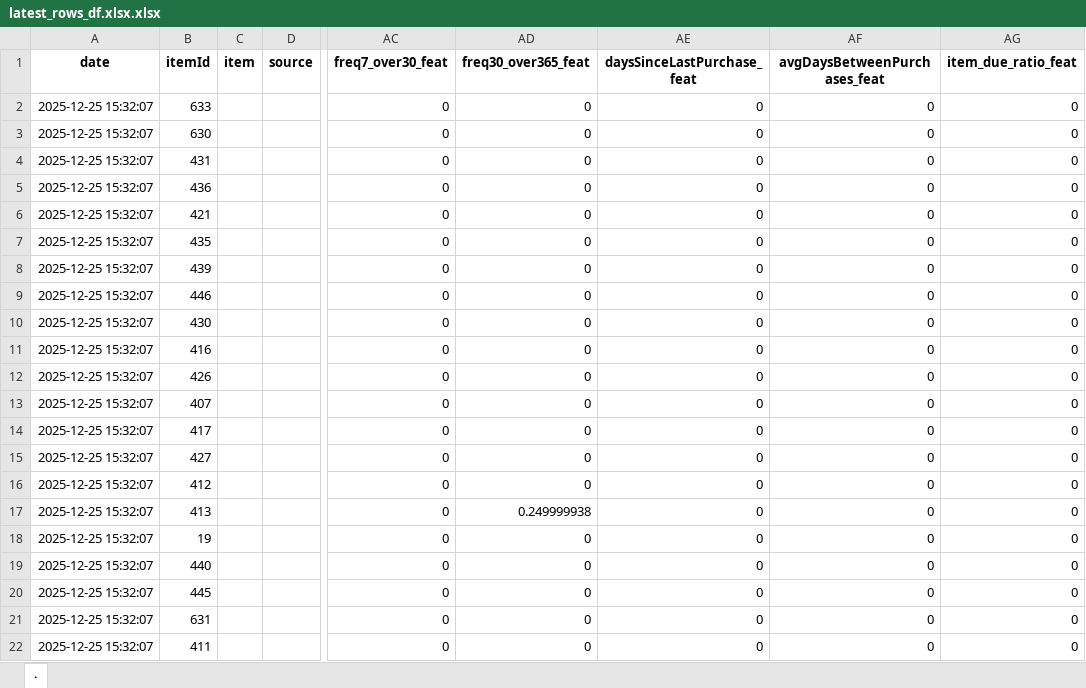
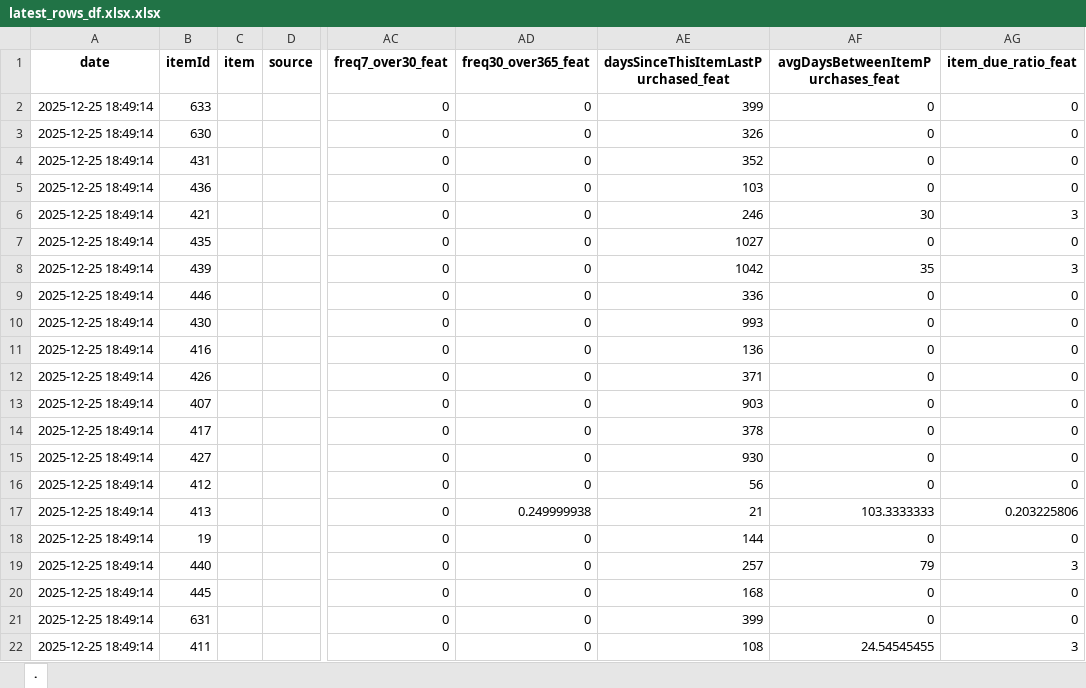
Before and after one commit to pyro5ive/grocery-ml, an Excel workbook: latest_rows_df.xlsx.xlsx, sheet ., drawn as a sheet; only a part is shown, gaps mark what is left out; values as stored, in another font and other column widths than the file's, no borders; table styles not drawn; the diff covers the shown part only; the diff names each change by its address in the sheet, - before the commit and + after, or states it on an @@ line.

```diff
--- a/latest_rows_df.xlsx.xlsx (sheet .)
+++ b/latest_rows_df.xlsx.xlsx (sheet .)
-AE1: daysSinceLastPurchase_feat
+AE1: daysSinceThisItemLastPurchased_feat
-AF1: avgDaysBetweenPurchases_feat
+AF1: avgDaysBetweenItemPurchases_feat
-A2:A22 (date): 2025-12-25 15:32:07
+A2:A22 (date): 2025-12-25 18:49:14
-AE2: 0
+AE2: 399
-AE3: 0
+AE3: 326
-AE4: 0
+AE4: 352
-AE5: 0
+AE5: 103
-AE6: 0
+AE6: 246
-AF6 (avgDaysBetweenItemPurchases_feat): 0
+AF6 (avgDaysBetweenItemPurchases_feat): 30
-AG6 (item_due_ratio_feat): 0
+AG6 (item_due_ratio_feat): 3
-AE7: 0
+AE7: 1027
-AE8: 0
+AE8: 1042
-AF8 (avgDaysBetweenItemPurchases_feat): 0
+AF8 (avgDaysBetweenItemPurchases_feat): 35
-AG8 (item_due_ratio_feat): 0
+AG8 (item_due_ratio_feat): 3
-AE9: 0
+AE9: 336
-AE10: 0
+AE10: 993
-AE11: 0
+AE11: 136
-AE12: 0
+AE12: 371
-AE13: 0
+AE13: 903
-AE14: 0
+AE14: 378
-AE15: 0
+AE15: 930
-AE16: 0
+AE16: 56
-AE17: 0
+AE17: 21
-AF17 (avgDaysBetweenItemPurchases_feat): 0
+AF17 (avgDaysBetweenItemPurchases_feat): 103.3333333
-AG17 (item_due_ratio_feat): 0
+AG17 (item_due_ratio_feat): 0.203225806
-AE18: 0
+AE18: 144
-AE19: 0
+AE19: 257
-AF19 (avgDaysBetweenItemPurchases_feat): 0
+AF19 (avgDaysBetweenItemPurchases_feat): 79
-AG19 (item_due_ratio_feat): 0
+AG19 (item_due_ratio_feat): 3
-AE20: 0
+AE20: 168
-AE21: 0
+AE21: 399
-AE22: 0
+AE22: 108
-AF22 (avgDaysBetweenItemPurchases_feat): 0
+AF22 (avgDaysBetweenItemPurchases_feat): 24.54545455
-AG22 (item_due_ratio_feat): 0
+AG22 (item_due_ratio_feat): 3
```
Also changed, not shown: 1746 edited cells elsewhere in this sheet, normalized_latest_rows_df.xlsx.xlsx, 7 other files.
